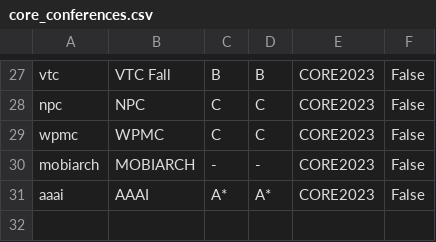
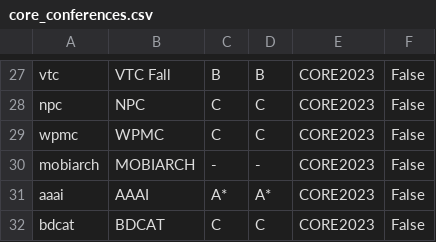
Before and after one commit to thanhleorg/conference_tracker, a CSV file: public/data/core_conferences.csv, drawn as a sheet; only a part is shown, gaps mark what is left out; the diff names each change by its address in the sheet, - before the commit and + after, or states it on an @@ line.

Commit message:
added bdcat2025

```diff
--- a/public/data/core_conferences.csv
+++ b/public/data/core_conferences.csv
+row 32: bdcat | BDCAT | C | C | CORE2023 | False
```
Also changed, not shown: 1 other file.
